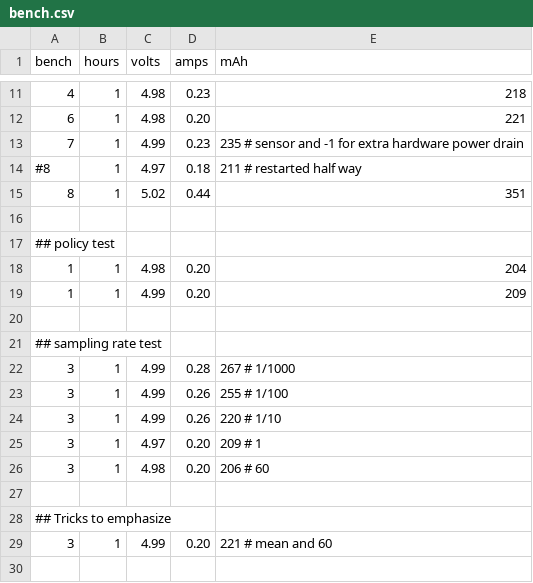
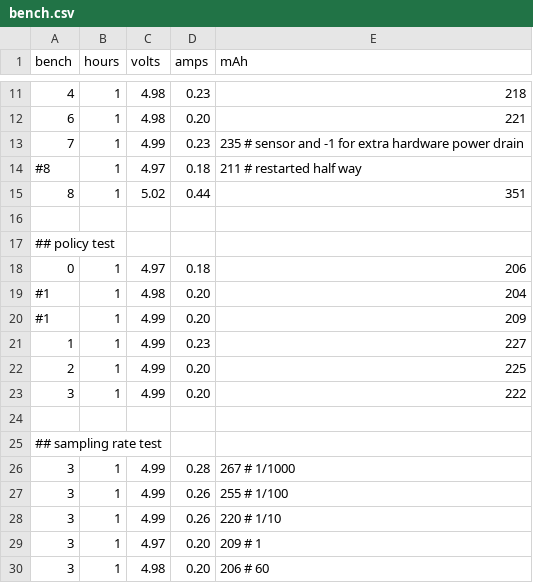
Before and after one commit to sa2257/orchards, a CSV file: results/bench.csv, drawn as a sheet; only a part is shown, gaps mark what is left out; the shorter side is filled out with more unchanged rows.

Commit message:
Add energy numbers

```diff
--- a/results/bench.csv
+++ b/results/bench.csv
@@ -17,4 +17,8 @@ bench,hours,volts,amps,mAh
 ## policy test
-1,1,4.98,0.20,204
-1,1,4.99,0.20,209
+0,1,4.97,0.18,206
+#1,1,4.98,0.20,204
+#1,1,4.99,0.20,209
+1,1,4.99,0.23,227
+2,1,4.99,0.20,225
+3,1,4.99,0.20,222
 
```
